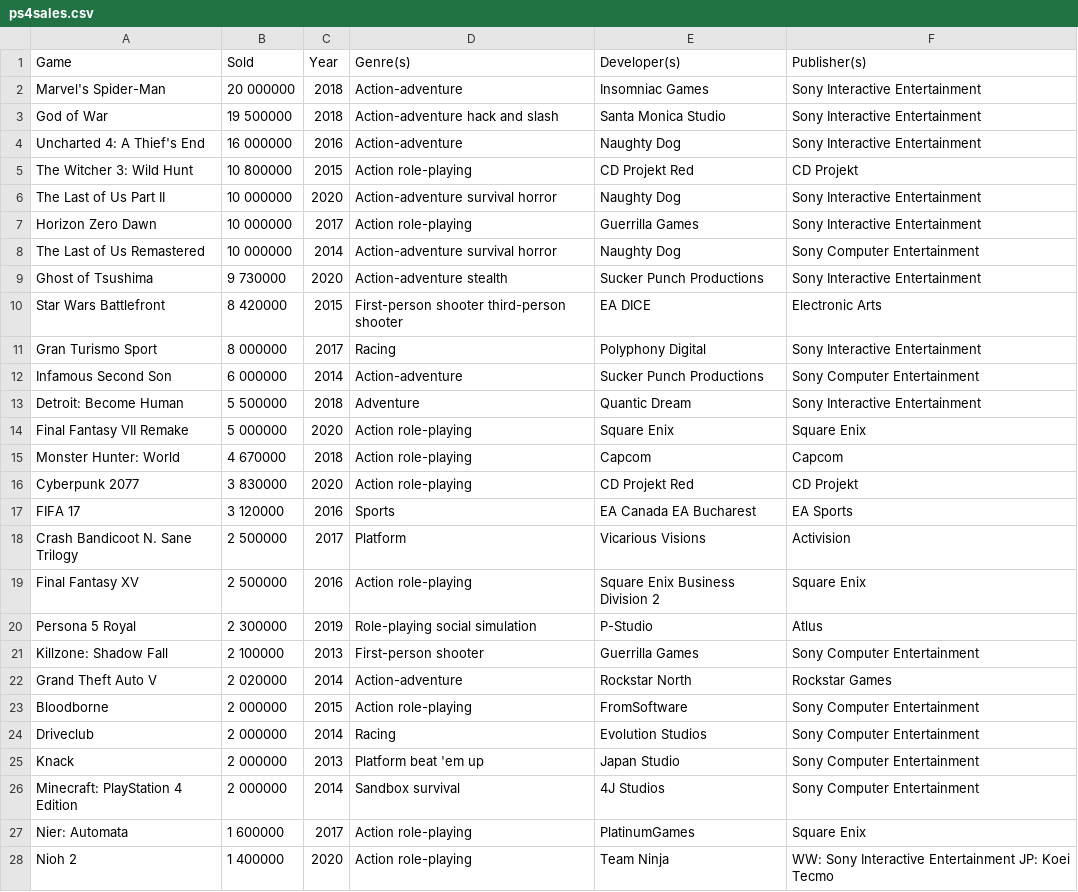
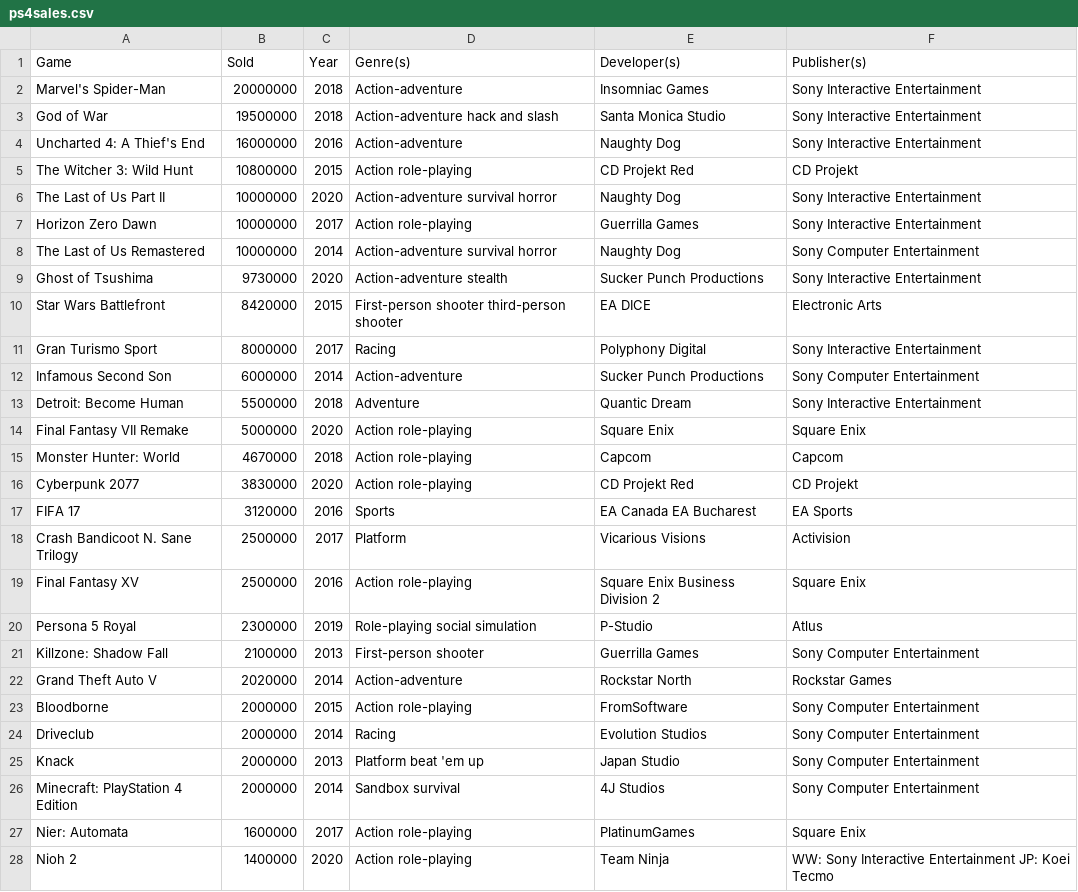
Before and after one commit to sarirajaniemi/datanalytiikka_dashboard, a CSV file: ps4sales.csv, drawn as a sheet; only a part is shown; the diff covers the shown part only.

```diff
--- a/ps4sales.csv
+++ b/ps4sales.csv
@@ -1,28 +1,28 @@
 Game,Sold,Year,Genre(s),Developer(s),Publisher(s)
-Marvel's Spider-Man,20 000000,2018,Action-adventure,Insomniac Games,Sony Interactive Entertainment
-God of War,19 500000,2018,Action-adventure hack and slash,Santa Monica Studio,Sony Interactive Entertainment
-Uncharted 4: A Thief's End,16 000000, 2016,Action-adventure,Naughty Dog,Sony Interactive Entertainment
-The Witcher 3: Wild Hunt,10 800000, 2015,Action role-playing,CD Projekt Red,CD Projekt
-The Last of Us Part II,10 000000,2020,Action-adventure survival horror,Naughty Dog,Sony Interactive Entertainment
-Horizon Zero Dawn,10 000000, 2017,Action role-playing,Guerrilla Games,Sony Interactive Entertainment
-The Last of Us Remastered,10 000000,2014,Action-adventure survival horror,Naughty Dog,Sony Computer Entertainment
-Ghost of Tsushima,9 730000, 2020,Action-adventure stealth,Sucker Punch Productions,Sony Interactive Entertainment
-Star Wars Battlefront,8 420000, 2015,First-person shooter third-person shooter,EA DICE,Electronic Arts
-Gran Turismo Sport,8 000000, 2017,Racing,Polyphony Digital,Sony Interactive Entertainment
-Infamous Second Son,6 000000, 2014,Action-adventure,Sucker Punch Productions,Sony Computer Entertainment
-Detroit: Become Human,5 500000, 2018,Adventure,Quantic Dream,Sony Interactive Entertainment
-Final Fantasy VII Remake,5 000000, 2020,Action role-playing,Square Enix,Square Enix
-Monster Hunter: World,4 670000, 2018,Action role-playing,Capcom,Capcom
-Cyberpunk 2077,3 830000,2020,Action role-playing,CD Projekt Red,CD Projekt
-FIFA 17,3 120000, 2016,Sports,EA Canada EA Bucharest,EA Sports
-Crash Bandicoot N. Sane Trilogy,2 500000, 2017,Platform,Vicarious Visions,Activision
-Final Fantasy XV,2 500000, 2016,Action role-playing,Square Enix Business Division 2,Square Enix
-Persona 5 Royal,2 300000, 2019,Role-playing social simulation,P-Studio,Atlus
-Killzone: Shadow Fall,2 100000, 2013,First-person shooter,Guerrilla Games,Sony Computer Entertainment
-Grand Theft Auto V,2 020000, 2014,Action-adventure,Rockstar North,Rockstar Games
-Bloodborne,2 000000,2015,Action role-playing,FromSoftware,Sony Computer Entertainment
-Driveclub,2 000000, 2014,Racing,Evolution Studios,Sony Computer Entertainment
-Knack,2 000000, 2013,Platform beat 'em up,Japan Studio,Sony Computer Entertainment
-Minecraft: PlayStation 4 Edition,2 000000, 2014,Sandbox survival,4J Studios,Sony Computer Entertainment
-Nier: Automata,1 600000, 2017,Action role-playing,PlatinumGames,Square Enix
-Nioh 2,1 400000, 2020,Action role-playing,Team Ninja,WW: Sony Interactive Entertainment JP: Koei Tecmo
+Marvel's Spider-Man,20000000,2018,Action-adventure,Insomniac Games,Sony Interactive Entertainment
+God of War,19500000,2018,Action-adventure hack and slash,Santa Monica Studio,Sony Interactive Entertainment
+Uncharted 4: A Thief's End,16000000, 2016,Action-adventure,Naughty Dog,Sony Interactive Entertainment
+The Witcher 3: Wild Hunt,10800000, 2015,Action role-playing,CD Projekt Red,CD Projekt
+The Last of Us Part II,10000000,2020,Action-adventure survival horror,Naughty Dog,Sony Interactive Entertainment
+Horizon Zero Dawn,10000000, 2017,Action role-playing,Guerrilla Games,Sony Interactive Entertainment
+The Last of Us Remastered,10000000,2014,Action-adventure survival horror,Naughty Dog,Sony Computer Entertainment
+Ghost of Tsushima,9730000, 2020,Action-adventure stealth,Sucker Punch Productions,Sony Interactive Entertainment
+Star Wars Battlefront,8420000, 2015,First-person shooter third-person shooter,EA DICE,Electronic Arts
+Gran Turismo Sport,8000000, 2017,Racing,Polyphony Digital,Sony Interactive Entertainment
+Infamous Second Son,6000000, 2014,Action-adventure,Sucker Punch Productions,Sony Computer Entertainment
+Detroit: Become Human,5500000, 2018,Adventure,Quantic Dream,Sony Interactive Entertainment
+Final Fantasy VII Remake,5000000, 2020,Action role-playing,Square Enix,Square Enix
+Monster Hunter: World,4670000, 2018,Action role-playing,Capcom,Capcom
+Cyberpunk 2077,3830000,2020,Action role-playing,CD Projekt Red,CD Projekt
+FIFA 17,3120000, 2016,Sports,EA Canada EA Bucharest,EA Sports
+Crash Bandicoot N. Sane Trilogy,2500000, 2017,Platform,Vicarious Visions,Activision
+Final Fantasy XV,2500000, 2016,Action role-playing,Square Enix Business Division 2,Square Enix
+Persona 5 Royal,2300000, 2019,Role-playing social simulation,P-Studio,Atlus
+Killzone: Shadow Fall,2100000, 2013,First-person shooter,Guerrilla Games,Sony Computer Entertainment
+Grand Theft Auto V,2020000, 2014,Action-adventure,Rockstar North,Rockstar Games
+Bloodborne,2000000,2015,Action role-playing,FromSoftware,Sony Computer Entertainment
+Driveclub,2000000, 2014,Racing,Evolution Studios,Sony Computer Entertainment
+Knack,2000000, 2013,Platform beat 'em up,Japan Studio,Sony Computer Entertainment
+Minecraft: PlayStation 4 Edition,2000000, 2014,Sandbox survival,4J Studios,Sony Computer Entertainment
+Nier: Automata,1600000, 2017,Action role-playing,PlatinumGames,Square Enix
+Nioh 2,1400000, 2020,Action role-playing,Team Ninja,WW: Sony Interactive Entertainment JP: Koei Tecmo
```
Also changed, not shown: 6 edited cells elsewhere in this file, 1 other file.
